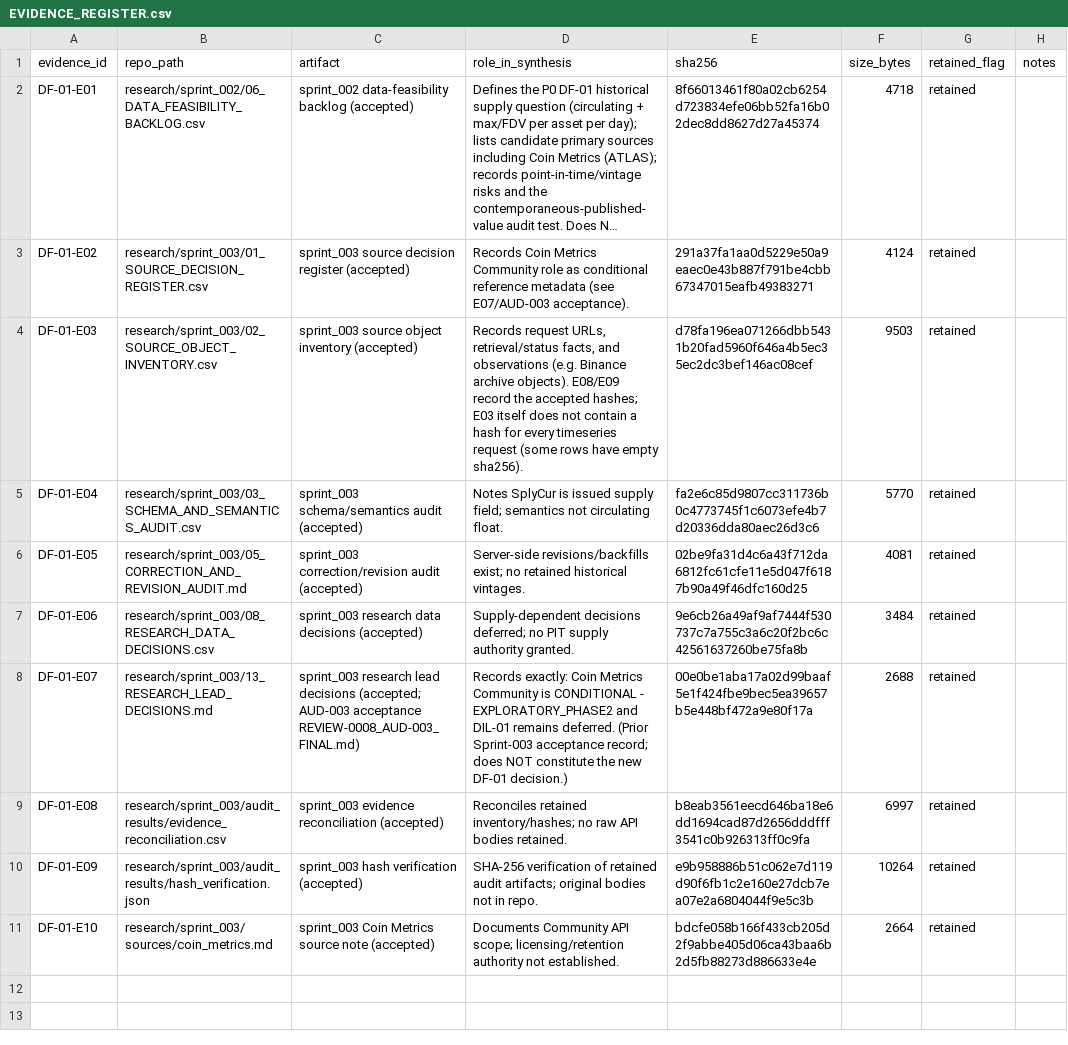
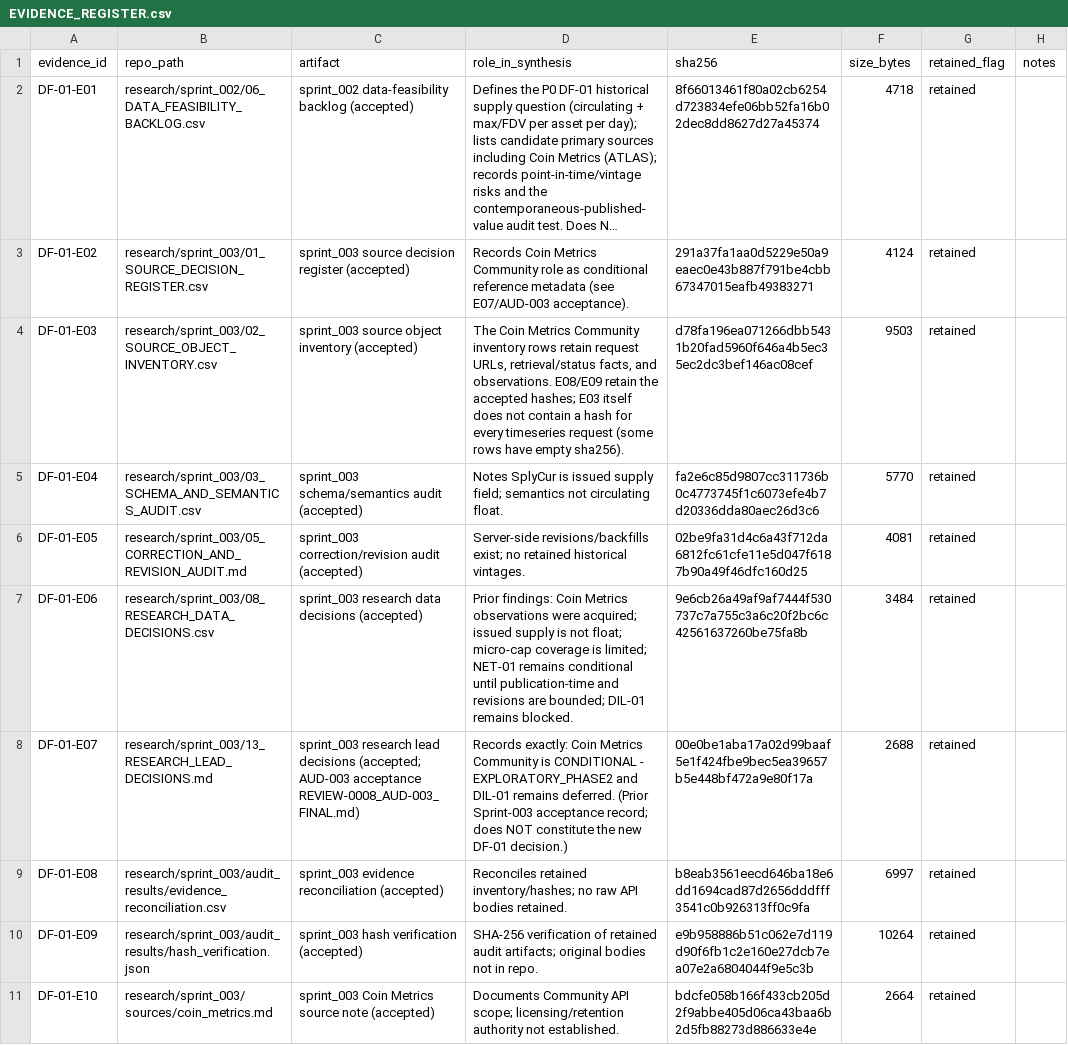
Before and after one commit to larslarsen/Crypto-Multifactor-Bot, a CSV file: research/df_01/EVIDENCE_REGISTER.csv, drawn as a sheet; long unchanged cells end in …; the diff names each change by its address in the sheet, - before the commit and + after, or states it on an @@ line.

Commit message:
DF-01: REVIEW-0124 acceptance - NO_PRIMARY_PIT_SUPPLY_AUTHORITY, BLOCKING_FOR_SUPPLY_FACTORS

```diff
--- a/research/df_01/EVIDENCE_REGISTER.csv
+++ b/research/df_01/EVIDENCE_REGISTER.csv
-D4 (role_in_synthesis): Records request URLs, retrieval/status facts, and observations (e.g. Binance archive objects). E08/E09 record the accepted…
+D4 (role_in_synthesis): The Coin Metrics Community inventory rows retain request URLs, retrieval/status facts, and observations. E08/E09 retain the accepted…
-D7 (role_in_synthesis): Supply-dependent decisions deferred; no PIT supply authority granted.
+D7 (role_in_synthesis): Prior findings: Coin Metrics observations were acquired; issued supply is not float; micro-cap coverage is limited; NET-01 remains conditional until publication-time and revisions are bounded; DIL-01 remains blocked.
```
Also changed, not shown: docs/engineering/IMPLEMENTATION_BACKLOG.csv, 5 other files.
